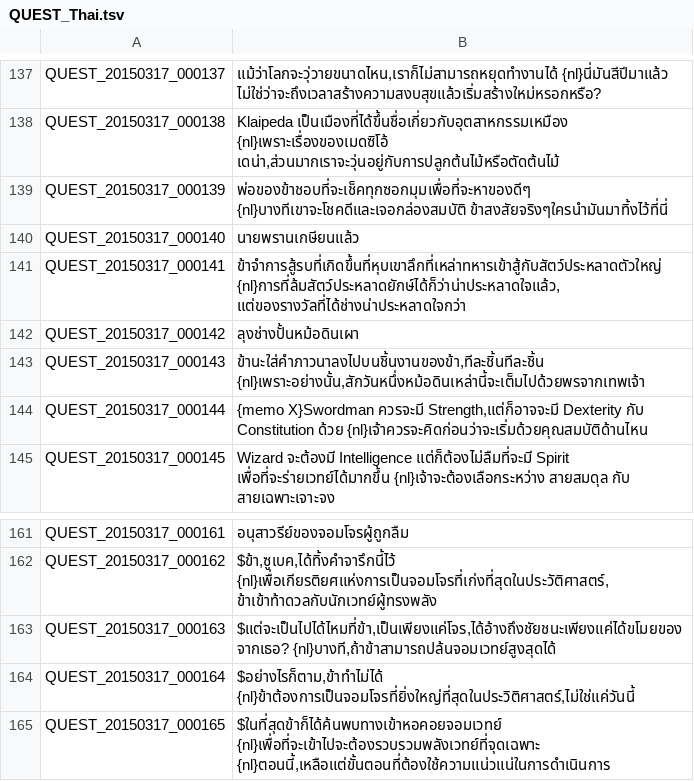
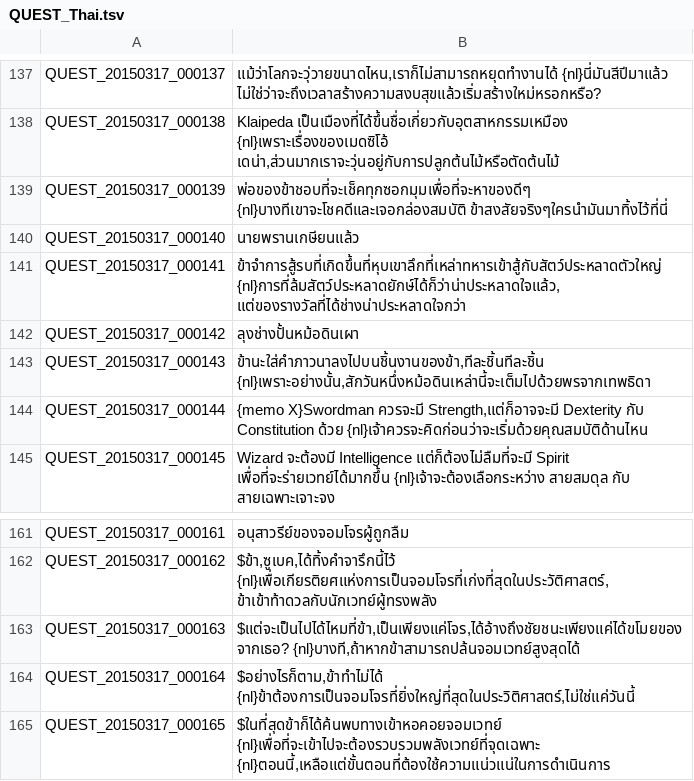
Before and after one commit to Treeofsavior/ThailandTranslation, a TSV file: QUEST_Thai.tsv, drawn as a sheet; only a part is shown, gaps mark what is left out; the diff covers the shown part only.

```diff
--- a/QUEST_Thai.tsv
+++ b/QUEST_Thai.tsv
@@ -142,3 +142,3 @@ QUEST_20150317_000141	ข้าจำการสู้รบที่เกิ
 QUEST_20150317_000142	ลุงช่างปั้นหม้อดินเผา
-QUEST_20150317_000143	ข้านะใส่คำภาวนาลงไปบนชิ้นงานของข้า,ทีละชิ้นทีละชิ้น {nl}เพราะอย่างนั้น,สักวันหนึ่งหม้อดินเหล่านี้จะเต็มไปด้วยพรจากเทพเจ้า
+QUEST_20150317_000143	ข้านะใส่คำภาวนาลงไปบนชิ้นงานของข้า,ทีละชิ้นทีละชิ้น {nl}เพราะอย่างนั้น,สักวันหนึ่งหม้อดินเหล่านี้จะเต็มไปด้วยพรจากเทพธิดา
 QUEST_20150317_000144	{memo X}Swordman ควรจะมี Strength,แต่ก็อาจจะมี Dexterity กับ Constitution ด้วย {nl}เจ้าควรจะคิดก่อนว่าจะเริ่มด้วยคุณสมบัติด้านไหน
@@ -162,3 +162,3 @@ QUEST_20150317_000161	อนุสาวรีย์ของจอมโจร
 QUEST_20150317_000162	$ข้า,ซูเบค,ได้ทิ้งคำจารึกนี้ไว้ {nl}เพื่อเกียรติยศแห่งการเป็นจอมโจรที่เก่งที่สุดในประวัติศาสตร์,ข้าเข้าท้าดวลกับนักเวทย์ผู้ทรงพลัง
-QUEST_20150317_000163	$แต่จะเป็นไปได้ไหมที่ข้า,เป็นเพียงแค่โจร,ได้อ้างถึงชัยชนะเพียงแค่ได้ขโมยของจากเธอ? {nl}บางที,ถ้าข้าสามารถปล้นจอมเวทย์สูงสุดได้
+QUEST_20150317_000163	$แต่จะเป็นไปได้ไหมที่ข้า,เป็นเพียงแค่โจร,ได้อ้างถึงชัยชนะเพียงแค่ได้ขโมยของจากเธอ? {nl}บางที,ถ้าหากข้าสามารถปล้นจอมเวทย์สูงสุดได้
 QUEST_20150317_000164	$อย่างไรก็ตาม,ข้าทำไม่ได้ {nl}ข้าต้องการเป็นจอมโจรที่ยิ่งใหญ่ที่สุดในประวิติศาสตร์,ไม่ใช่แค่วันนี้
```
Also changed, not shown: 1 added row and 4 edited cells elsewhere in this file.
